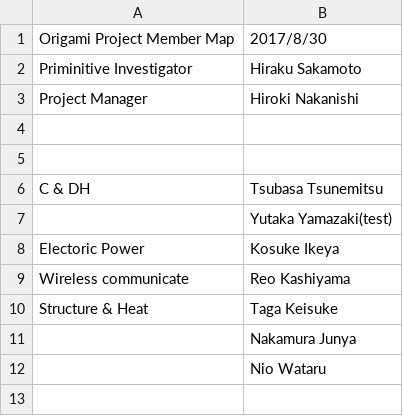
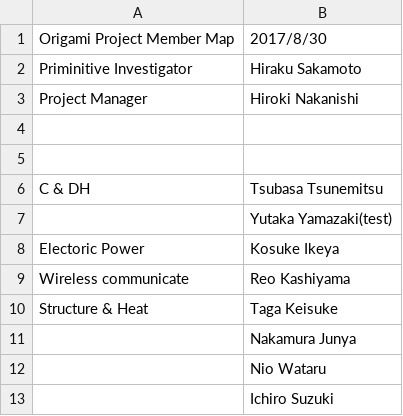
Before and after one commit to OrigamiSat1Project/Practice, a CSV file: member.csv, drawn as a sheet.

Commit message:
Practice branch

```diff
--- a/member.csv
+++ b/member.csv
@@ -12 +12,2 @@ Structure & Heat, Taga Keisuke
 ,Nio Wataru
+,Ichiro Suzuki
```
